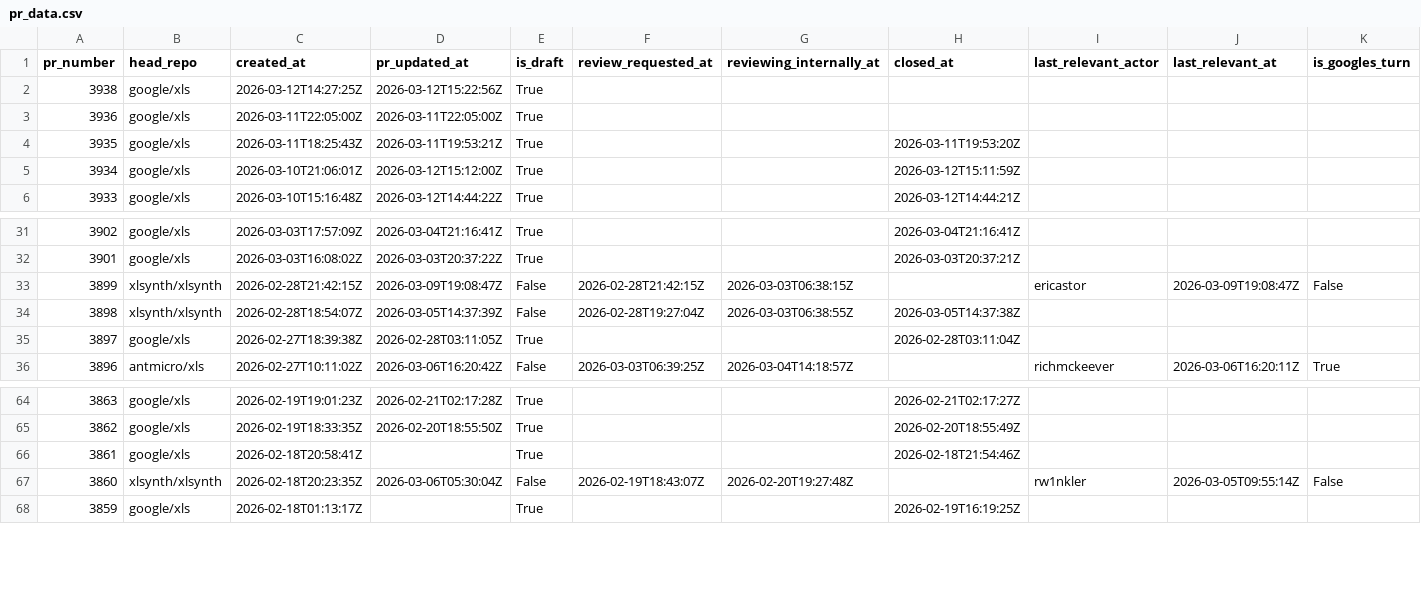
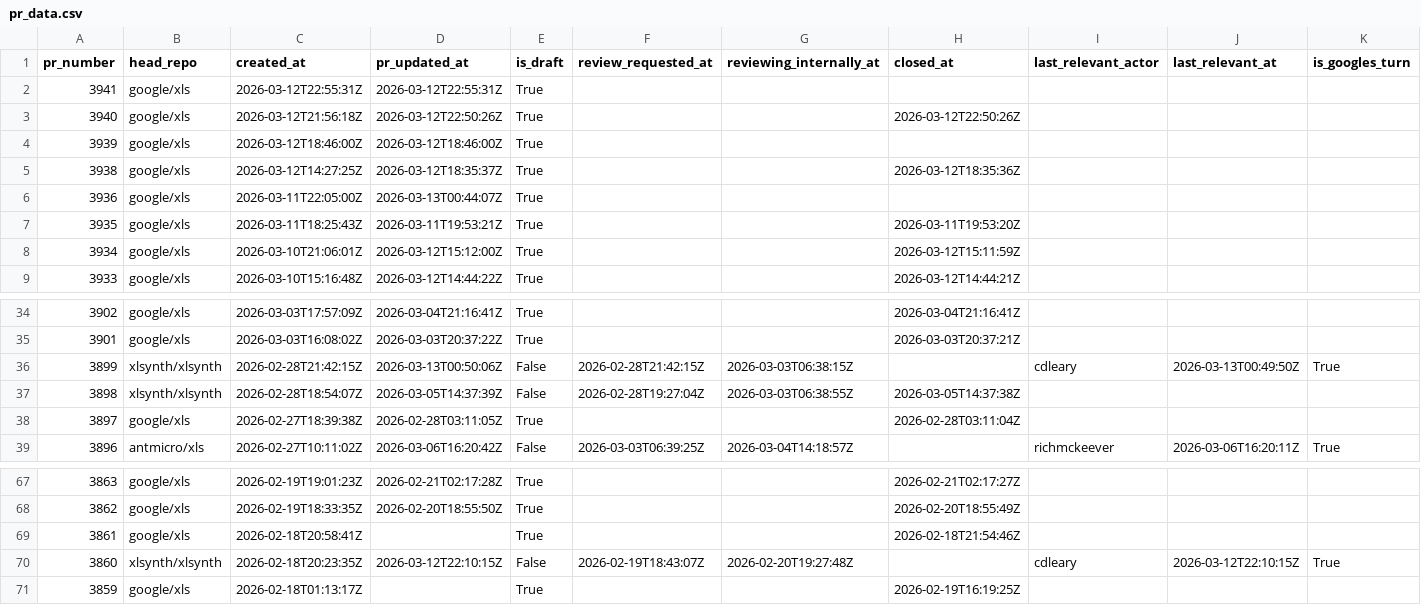
Before and after one commit to xlsynth/xls-pr-data, a CSV file: pr_data.csv, drawn as a sheet; only a part is shown, gaps mark what is left out.

```diff
--- a/pr_data.csv
+++ b/pr_data.csv
@@ -1,4 +1,7 @@
 pr_number,head_repo,created_at,pr_updated_at,is_draft,review_requested_at,reviewing_internally_at,closed_at,last_relevant_actor,last_relevant_at,is_googles_turn
-3938,google/xls,2026-03-12T14:27:25Z,2026-03-12T15:22:56Z,True,,,,,,
-3936,google/xls,2026-03-11T22:05:00Z,2026-03-11T22:05:00Z,True,,,,,,
+3941,google/xls,2026-03-12T22:55:31Z,2026-03-12T22:55:31Z,True,,,,,,
+3940,google/xls,2026-03-12T21:56:18Z,2026-03-12T22:50:26Z,True,,,2026-03-12T22:50:26Z,,,
+3939,google/xls,2026-03-12T18:46:00Z,2026-03-12T18:46:00Z,True,,,,,,
+3938,google/xls,2026-03-12T14:27:25Z,2026-03-12T18:35:37Z,True,,,2026-03-12T18:35:36Z,,,
+3936,google/xls,2026-03-11T22:05:00Z,2026-03-13T00:44:07Z,True,,,,,,
 3935,google/xls,2026-03-11T18:25:43Z,2026-03-11T19:53:21Z,True,,,2026-03-11T19:53:20Z,,,
@@ -32,3 +35,3 @@ pr_number,head_repo,created_at,pr_updated_at,is_draft,review_requested_at,review
 3901,google/xls,2026-03-03T16:08:02Z,2026-03-03T20:37:22Z,True,,,2026-03-03T20:37:21Z,,,
-3899,xlsynth/xlsynth,2026-02-28T21:42:15Z,2026-03-09T19:08:47Z,False,2026-02-28T21:42:15Z,2026-03-03T06:38:15Z,,ericastor,2026-03-09T19:08:47Z,False
+3899,xlsynth/xlsynth,2026-02-28T21:42:15Z,2026-03-13T00:50:06Z,False,2026-02-28T21:42:15Z,2026-03-03T06:38:15Z,,cdleary,2026-03-13T00:49:50Z,True
 3898,xlsynth/xlsynth,2026-02-28T18:54:07Z,2026-03-05T14:37:39Z,False,2026-02-28T19:27:04Z,2026-03-03T06:38:55Z,2026-03-05T14:37:38Z,,,
@@ -66,3 +69,3 @@ pr_number,head_repo,created_at,pr_updated_at,is_draft,review_requested_at,review
 3861,google/xls,2026-02-18T20:58:41Z,,True,,,2026-02-18T21:54:46Z,,,
-3860,xlsynth/xlsynth,2026-02-18T20:23:35Z,2026-03-06T05:30:04Z,False,2026-02-19T18:43:07Z,2026-02-20T19:27:48Z,,rw1nkler,2026-03-05T09:55:14Z,False
+3860,xlsynth/xlsynth,2026-02-18T20:23:35Z,2026-03-12T22:10:15Z,False,2026-02-19T18:43:07Z,2026-02-20T19:27:48Z,,cdleary,2026-03-12T22:10:15Z,True
 3859,google/xls,2026-02-18T01:13:17Z,,True,,,2026-02-19T16:19:25Z,,,
```
Also changed, not shown: 3 other files.
